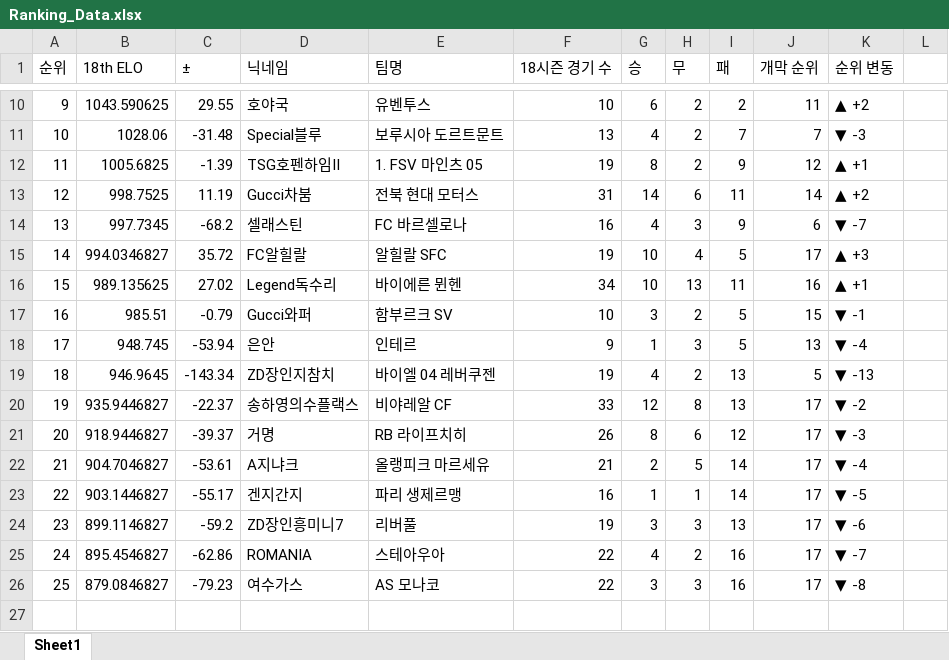
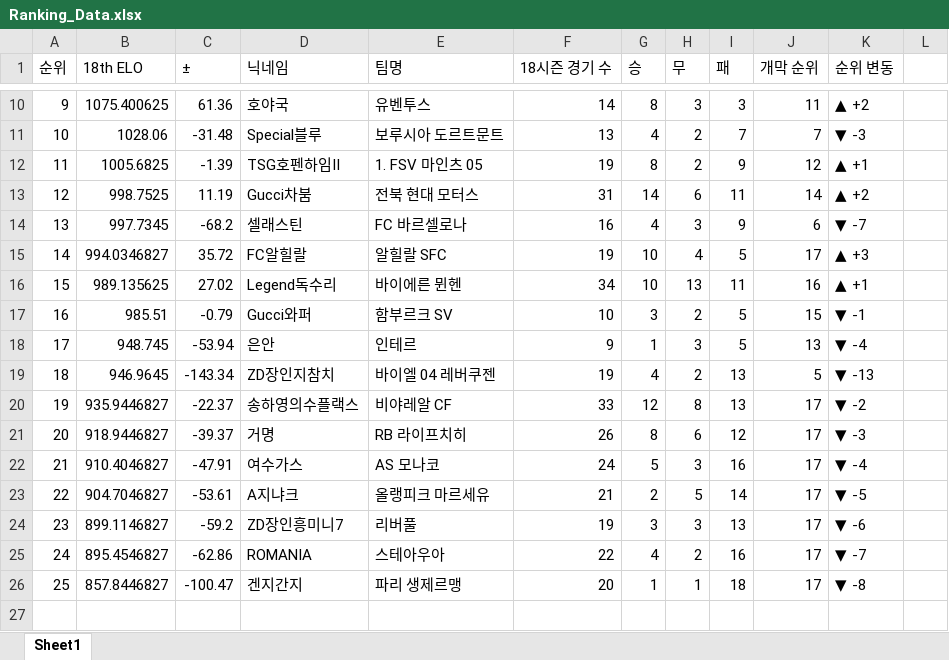
Before and after one commit to xldyxl/AllStar-Ranking-ELO-, an Excel workbook: Ranking_Data.xlsx, sheet Sheet1, drawn as a sheet; only a part is shown, gaps mark what is left out; values as stored, in another font and other column widths than the file's, no borders; the diff covers the shown part only; the diff names each change by its address in the sheet, - before the commit and + after, or states it on an @@ line.

```diff
--- a/Ranking_Data.xlsx (sheet Sheet1)
+++ b/Ranking_Data.xlsx (sheet Sheet1)
-B10 (18th ELO): 1043.590625
+B10 (18th ELO): 1075.400625
-C10 (±): 29.55
+C10 (±): 61.36
-F10 (18시즌 경기 수): 10
+F10 (18시즌 경기 수): 14
-G10 (승): 6
+G10 (승): 8
-H10 (무): 2
+H10 (무): 3
-I10 (패): 2
+I10 (패): 3
-B22 (18th ELO): 904.7046827
+B22 (18th ELO): 910.4046827
-C22 (±): -53.61
+C22 (±): -47.91
-D22 (닉네임): A지냐크
+D22 (닉네임): 여수가스
-E22 (팀명): 올랭피크 마르세유
+E22 (팀명): AS 모나코
-F22 (18시즌 경기 수): 21
+F22 (18시즌 경기 수): 24
-G22 (승): 2
+G22 (승): 5
-H22 (무): 5
+H22 (무): 3
-I22 (패): 14
+I22 (패): 16
-B23 (18th ELO): 903.1446827
+B23 (18th ELO): 904.7046827
-C23 (±): -55.17
+C23 (±): -53.61
-D23 (닉네임): 겐지간지
+D23 (닉네임): A지냐크
-E23 (팀명): 파리 생제르맹
+E23 (팀명): 올랭피크 마르세유
-F23 (18시즌 경기 수): 16
+F23 (18시즌 경기 수): 21
-G23 (승): 1
+G23 (승): 2
-H23 (무): 1
+H23 (무): 5
-B26 (18th ELO): 879.0846827
+B26 (18th ELO): 857.8446827
-C26 (±): -79.23
+C26 (±): -100.47
-D26 (닉네임): 여수가스
+D26 (닉네임): 겐지간지
-E26 (팀명): AS 모나코
+E26 (팀명): 파리 생제르맹
-F26 (18시즌 경기 수): 22
+F26 (18시즌 경기 수): 20
-G26 (승): 3
+G26 (승): 1
-H26 (무): 3
+H26 (무): 1
-I26 (패): 16
+I26 (패): 18
```
Also changed, not shown: 28 edited cells elsewhere in this sheet.
